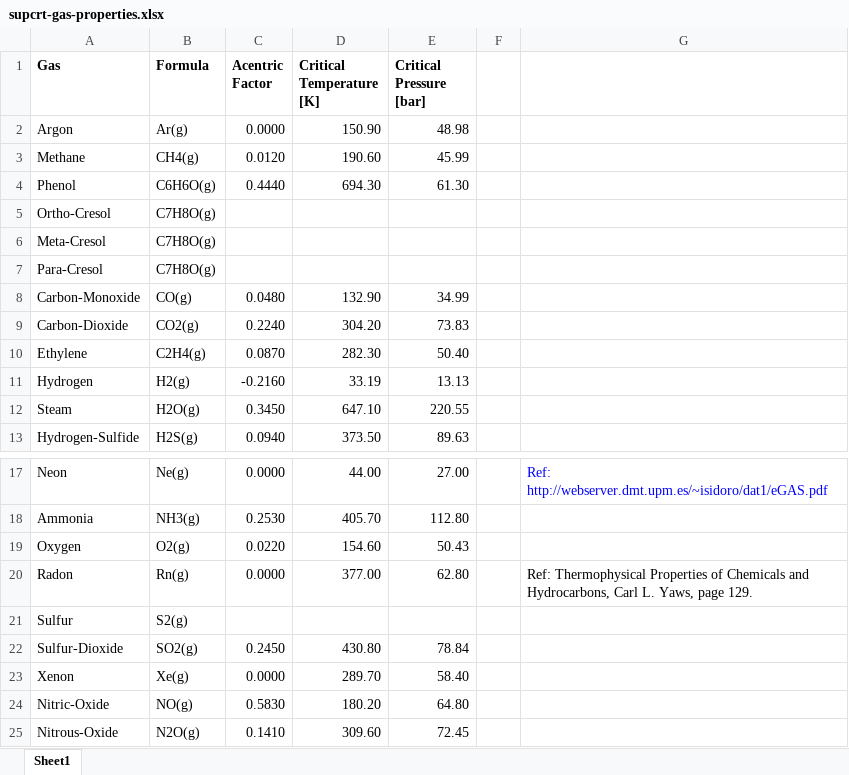
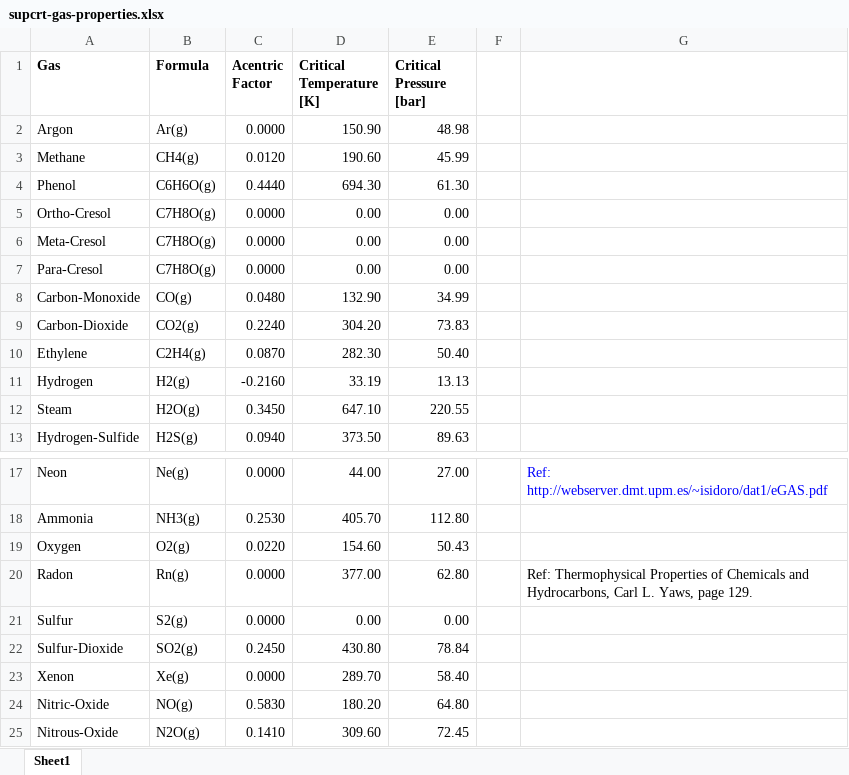
Before and after one commit to reaktoro/reaktoro, an Excel workbook: resources/thermophysical-properties/supcrt-gas-properties.xlsx, sheet Sheet1, drawn as a sheet; only a part is shown, gaps mark what is left out; values as stored, in another font and other column widths than the file's, no borders; the diff names each change by its address in the sheet, - before the commit and + after, or states it on an @@ line.

Commit message:
Update format.

```diff
--- a/resources/thermophysical-properties/supcrt-gas-properties.xlsx (sheet Sheet1)
+++ b/resources/thermophysical-properties/supcrt-gas-properties.xlsx (sheet Sheet1)
-C5:C7 (Acentric Factor): (empty)
+C5:C7 (Acentric Factor): 0.0000
-D5:D7 (Critical Temperature [K]): (empty)
+D5:D7 (Critical Temperature [K]): 0.00
-E5:E7 (Critical Pressure [bar]): (empty)
+E5:E7 (Critical Pressure [bar]): 0.00
-C21 (Acentric Factor): (empty)
+C21 (Acentric Factor): 0.0000
-D21 (Critical Temperature [K]): (empty)
+D21 (Critical Temperature [K]): 0.00
-E21 (Critical Pressure [bar]): (empty)
+E21 (Critical Pressure [bar]): 0.00
```
